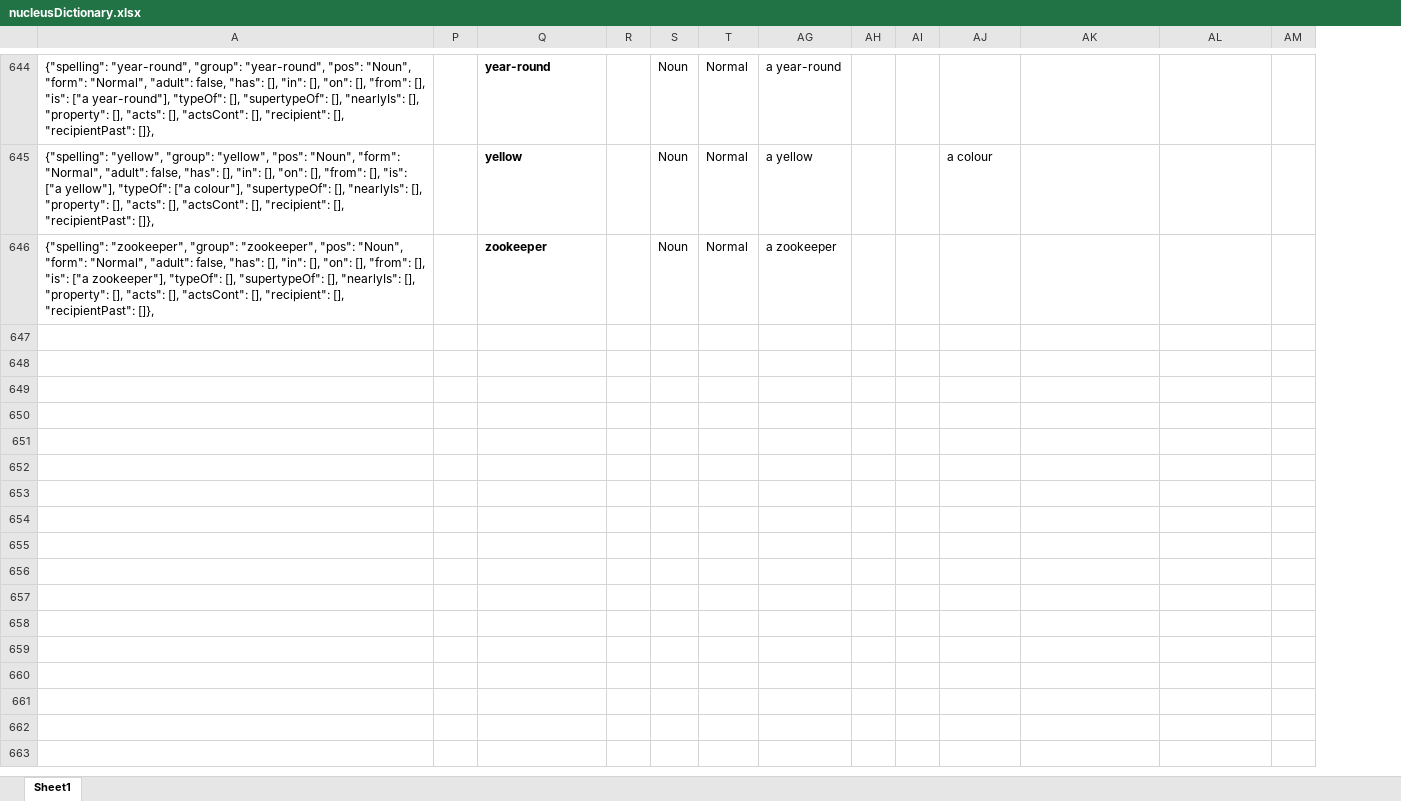
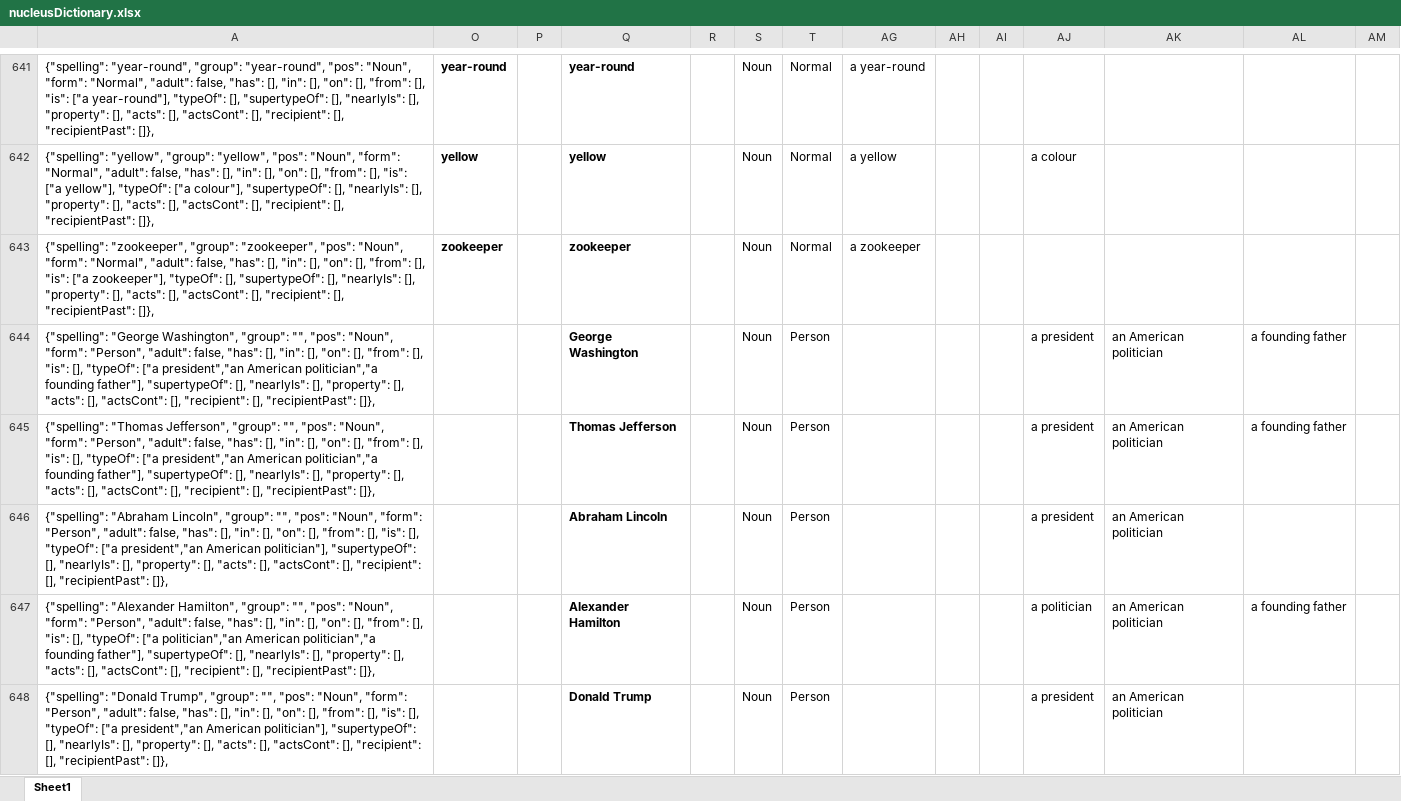
Before and after one commit to wabradshaw/claptrap, an Excel workbook: nucleusDictionary.xlsx, sheet Sheet1, drawn as a sheet; only a part is shown, gaps mark what is left out; values as stored, in another font and other column widths than the file's, no borders; table styles not drawn; rows hold the shown columns only; the diff covers the shown part only; the diff names each change by its address in the sheet, - before the commit and + after, or states it on an @@ line.

Commit message:
Added loads of people to the nucleus list

```diff
--- a/nucleusDictionary.xlsx (sheet Sheet1)
+++ b/nucleusDictionary.xlsx (sheet Sheet1)
@@ column O unhidden, rows 641-643: year-round | yellow | zookeeper @@
+row 644: {"spelling": "George Washington", "group": "", "pos": "Noun", "form": "Person", "adult": false, "has": [], "in": [], "on": [], "from": [], "is": [], "typeOf": ["a president","an American politician","a founding father"], "supertypeOf": [], "nearlyIs": [], "property": [], "acts": [], "actsCont": [], "recipient": [], "recipientPast": []}, |  |  | George Washington |  | Noun | Person |  |  |  | a president | an American politician | a founding father
+row 645: {"spelling": "Thomas Jefferson", "group": "", "pos": "Noun", "form": "Person", "adult": false, "has": [], "in": [], "on": [], "from": [], "is": [], "typeOf": ["a president","an American politician","a founding father"], "supertypeOf": [], "nearlyIs": [], "property": [], "acts": [], "actsCont": [], "recipient": [], "recipientPast": []}, |  |  | Thomas Jefferson |  | Noun | Person |  |  |  | a president | an American politician | a founding father
+row 646: {"spelling": "Abraham Lincoln", "group": "", "pos": "Noun", "form": "Person", "adult": false, "has": [], "in": [], "on": [], "from": [], "is": [], "typeOf": ["a president","an American politician"], "supertypeOf": [], "nearlyIs": [], "property": [], "acts": [], "actsCont": [], "recipient": [], "recipientPast": []}, |  |  | Abraham Lincoln |  | Noun | Person |  |  |  | a president | an American politician
+row 647: {"spelling": "Alexander Hamilton", "group": "", "pos": "Noun", "form": "Person", "adult": false, "has": [], "in": [], "on": [], "from": [], "is": [], "typeOf": ["a politician","an American politician","a founding father"], "supertypeOf": [], "nearlyIs": [], "property": [], "acts": [], "actsCont": [], "recipient": [], "recipientPast": []}, |  |  | Alexander Hamilton |  | Noun | Person |  |  |  | a politician | an American politician | a founding father
+row 648: {"spelling": "Donald Trump", "group": "", "pos": "Noun", "form": "Person", "adult": false, "has": [], "in": [], "on": [], "from": [], "is": [], "typeOf": ["a president","an American politician"], "supertypeOf": [], "nearlyIs": [], "property": [], "acts": [], "actsCont": [], "recipient": [], "recipientPast": []}, |  |  | Donald Trump |  | Noun | Person |  |  |  | a president | an American politician
```
Also changed, not shown: 156 added rows and 3 removed rows elsewhere in this sheet, formulas that keep their value, hidden cells, customDIctionary.xlsx, 2 other files.
